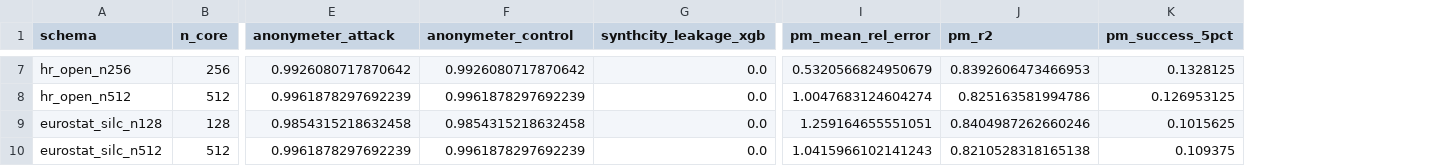
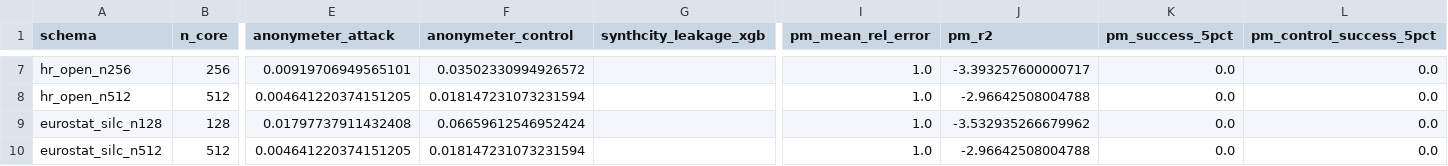
Before and after one commit to dpella/gen-reconstruction-attacks, a CSV file: experiments/privacy_metrics_results.csv, drawn as a sheet; only a part is shown, gaps mark what is left out; the diff covers the shown part only; the diff names each change by its address in the sheet, - before the commit and + after, or states it on an @@ line.

Commit message:
fix: show the control rate and n/a in the privacy-metrics summary
The summary now reports Privacy Meter's success on the held-out control
rows, and prints n/a for metrics that were not computed, such as
synthcity's DataLeakageXGB on a release with a zeroed secret column.
synthcity_eval.py writes those missing scores as null, since NaN is not
valid JSON.

Regenerate the synthcity and Privacy Meter outputs and the summary
table with the control set held out of the release.

```diff
--- a/experiments/privacy_metrics_results.csv
+++ b/experiments/privacy_metrics_results.csv
+column L (pm_control_success_5pct), rows 7-10: all 0.0
-E7 (anonymeter_attack): 0.9926080717870642
+E7 (anonymeter_attack): 0.00919706949565101
-F7 (anonymeter_control): 0.9926080717870642
+F7 (anonymeter_control): 0.03502330994926572
-G7:G10 (synthcity_leakage_xgb): 0.0
+G7:G10 (synthcity_leakage_xgb): (empty)
-I7 (pm_mean_rel_error): 0.5320566824950679
+I7 (pm_mean_rel_error): 1.0
-J7 (pm_r2): 0.8392606473466953
+J7 (pm_r2): -3.393257600000717
-K7 (pm_success_5pct): 0.1328125
+K7 (pm_success_5pct): 0.0
-E8 (anonymeter_attack): 0.9961878297692239
+E8 (anonymeter_attack): 0.004641220374151205
-F8 (anonymeter_control): 0.9961878297692239
+F8 (anonymeter_control): 0.018147231073231594
-I8 (pm_mean_rel_error): 1.0047683124604274
+I8 (pm_mean_rel_error): 1.0
-J8 (pm_r2): 0.825163581994786
+J8 (pm_r2): -2.96642508004788
-K8 (pm_success_5pct): 0.126953125
+K8 (pm_success_5pct): 0.0
-E9 (anonymeter_attack): 0.9854315218632458
+E9 (anonymeter_attack): 0.01797737911432408
-F9 (anonymeter_control): 0.9854315218632458
+F9 (anonymeter_control): 0.06659612546952424
-I9 (pm_mean_rel_error): 1.259164655551051
+I9 (pm_mean_rel_error): 1.0
-J9 (pm_r2): 0.8404987262660246
+J9 (pm_r2): -3.532935266679962
-K9 (pm_success_5pct): 0.1015625
+K9 (pm_success_5pct): 0.0
-E10 (anonymeter_attack): 0.9961878297692239
+E10 (anonymeter_attack): 0.004641220374151205
-F10 (anonymeter_control): 0.9961878297692239
+F10 (anonymeter_control): 0.018147231073231594
-I10 (pm_mean_rel_error): 1.0415966102141243
+I10 (pm_mean_rel_error): 1.0
-J10 (pm_r2): 0.8210528318165138
+J10 (pm_r2): -2.96642508004788
-K10 (pm_success_5pct): 0.109375
+K10 (pm_success_5pct): 0.0
```
Also changed, not shown: 30 edited cells elsewhere in this file, 39 other files.
